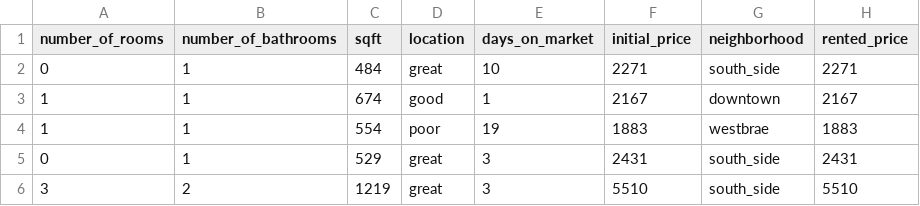
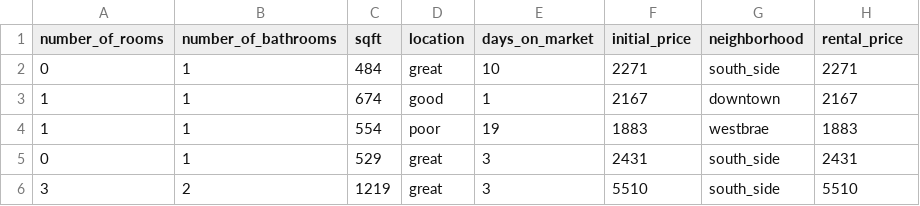
Before and after one commit to koop4/mindsdb, a CSV file: docs/examples/basic/home_rentals.csv, drawn as a sheet; only a part is shown.

```diff
--- a/docs/examples/basic/home_rentals.csv
+++ b/docs/examples/basic/home_rentals.csv
@@ -1,2 +1,2 @@
-number_of_rooms,number_of_bathrooms,sqft,location,days_on_market,initial_price,neighborhood,rented_price
+number_of_rooms,number_of_bathrooms,sqft,location,days_on_market,initial_price,neighborhood,rental_price
 0,1,484,great,10,2271,south_side,2271
```
Also changed, not shown: 4 other files.
